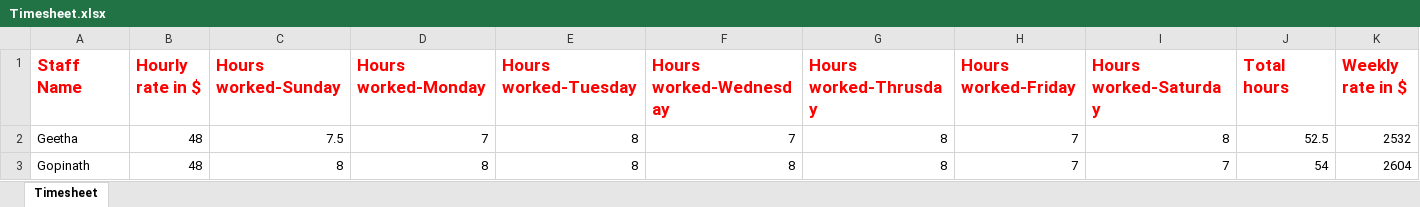
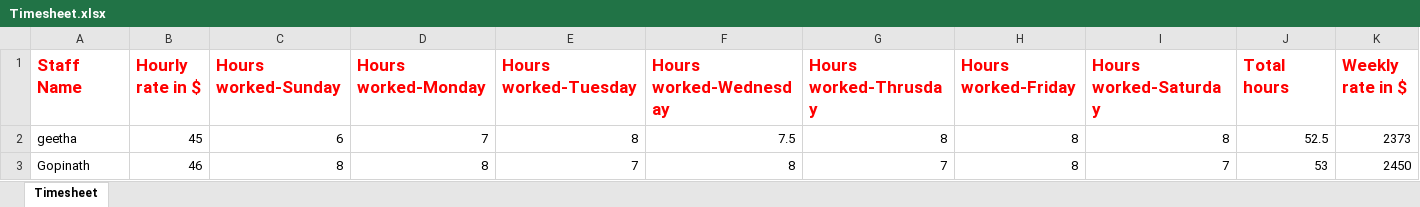
Before and after one commit to geethakarthikeyan/Manas, an Excel workbook: Timesheet.xlsx, sheet Timesheet, drawn as a sheet; values as stored, in another font and other column widths than the file's, no borders; removed rows and columns are numbered as before the commit, all else as after; the diff names each change by its address in the sheet, - before the commit and + after, or states it on an @@ line.

```diff
--- a/Timesheet.xlsx (sheet Timesheet)
+++ b/Timesheet.xlsx (sheet Timesheet)
-row 2: Geetha | 48 | 7.5 | 7 | 8 | 7 | 8 | 7 | 8 | 52.5 | 2532
+row 2: geetha | 45 | 6 | 7 | 8 | 7.5 | 8 | 8 | 8 | 52.5 | 2373
-B3 (Hourly rate in $): 48
+B3 (Hourly rate in $): 46
-E3 (Hours worked-Tuesday): 8
+E3 (Hours worked-Tuesday): 7
-G3 (Hours worked-Thrusday): 8
+G3 (Hours worked-Thrusday): 7
-H3 (Hours worked-Friday): 7
+H3 (Hours worked-Friday): 8
-J3 (Total hours): 54
+J3 (Total hours): 53
-K3 (Weekly rate in $): 2604
+K3 (Weekly rate in $): 2450
```
Also changed, not shown: 5 other files.
